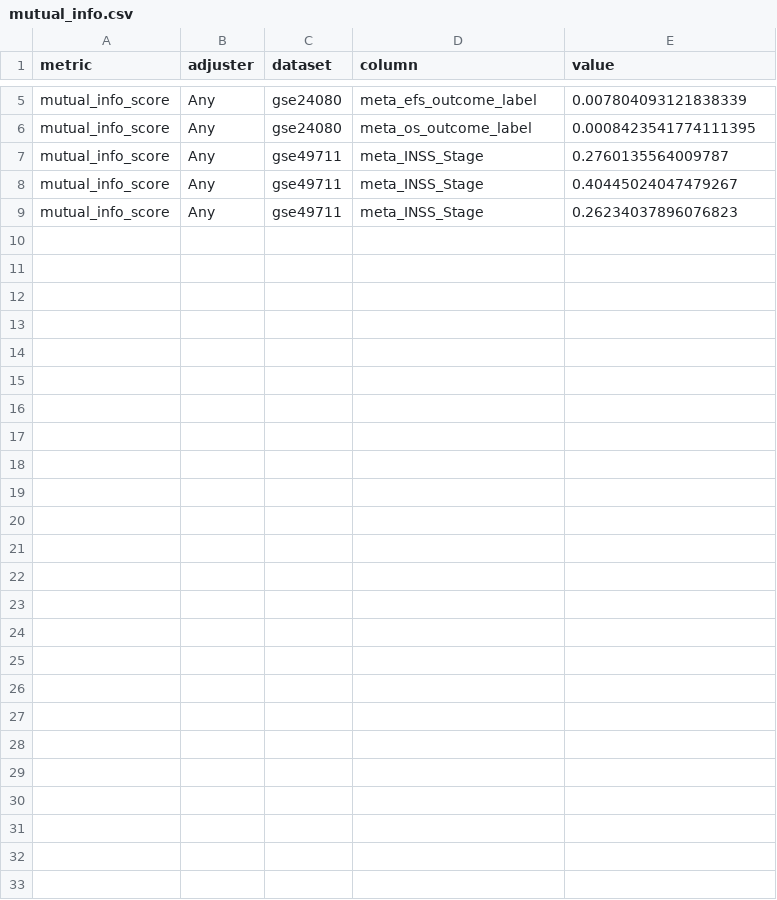
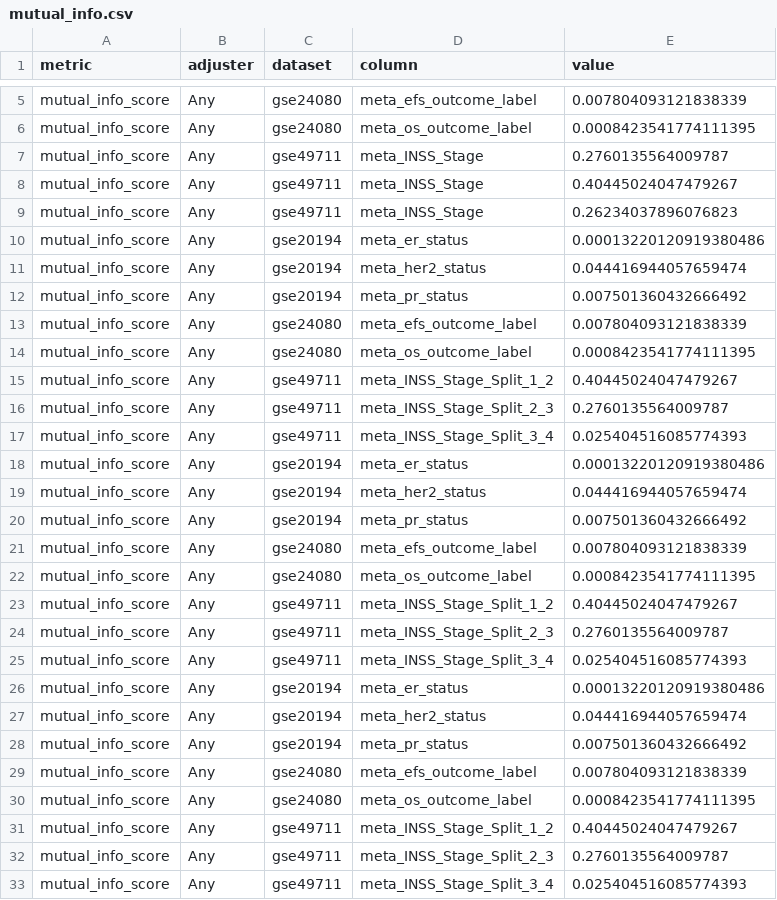
Before and after one commit to srp33/confounded_analysis, a CSV file: outputs/metrics/mutual_info.csv, drawn as a sheet; only a part is shown, gaps mark what is left out.

Commit message:
New outputs and figures

```diff
--- a/outputs/metrics/mutual_info.csv
+++ b/outputs/metrics/mutual_info.csv
@@ -9 +9,25 @@ mutual_info_score,Any,gse49711,meta_INSS_Stage,0.40445024047479267
 mutual_info_score,Any,gse49711,meta_INSS_Stage,0.26234037896076823
+mutual_info_score,Any,gse20194,meta_er_status,0.00013220120919380486
+mutual_info_score,Any,gse20194,meta_her2_status,0.044416944057659474
+mutual_info_score,Any,gse20194,meta_pr_status,0.007501360432666492
+mutual_info_score,Any,gse24080,meta_efs_outcome_label,0.007804093121838339
+mutual_info_score,Any,gse24080,meta_os_outcome_label,0.0008423541774111395
+mutual_info_score,Any,gse49711,meta_INSS_Stage_Split_1_2,0.40445024047479267
+mutual_info_score,Any,gse49711,meta_INSS_Stage_Split_2_3,0.2760135564009787
+mutual_info_score,Any,gse49711,meta_INSS_Stage_Split_3_4,0.025404516085774393
+mutual_info_score,Any,gse20194,meta_er_status,0.00013220120919380486
+mutual_info_score,Any,gse20194,meta_her2_status,0.044416944057659474
+mutual_info_score,Any,gse20194,meta_pr_status,0.007501360432666492
+mutual_info_score,Any,gse24080,meta_efs_outcome_label,0.007804093121838339
+mutual_info_score,Any,gse24080,meta_os_outcome_label,0.0008423541774111395
+mutual_info_score,Any,gse49711,meta_INSS_Stage_Split_1_2,0.40445024047479267
+mutual_info_score,Any,gse49711,meta_INSS_Stage_Split_2_3,0.2760135564009787
+mutual_info_score,Any,gse49711,meta_INSS_Stage_Split_3_4,0.025404516085774393
+mutual_info_score,Any,gse20194,meta_er_status,0.00013220120919380486
+mutual_info_score,Any,gse20194,meta_her2_status,0.044416944057659474
+mutual_info_score,Any,gse20194,meta_pr_status,0.007501360432666492
+mutual_info_score,Any,gse24080,meta_efs_outcome_label,0.007804093121838339
+mutual_info_score,Any,gse24080,meta_os_outcome_label,0.0008423541774111395
+mutual_info_score,Any,gse49711,meta_INSS_Stage_Split_1_2,0.40445024047479267
+mutual_info_score,Any,gse49711,meta_INSS_Stage_Split_2_3,0.2760135564009787
+mutual_info_score,Any,gse49711,meta_INSS_Stage_Split_3_4,0.025404516085774393
```
Also changed, not shown: 32 other files.
